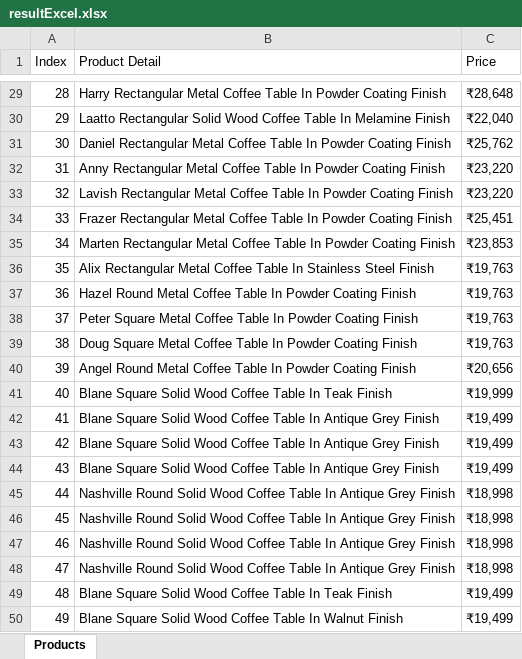
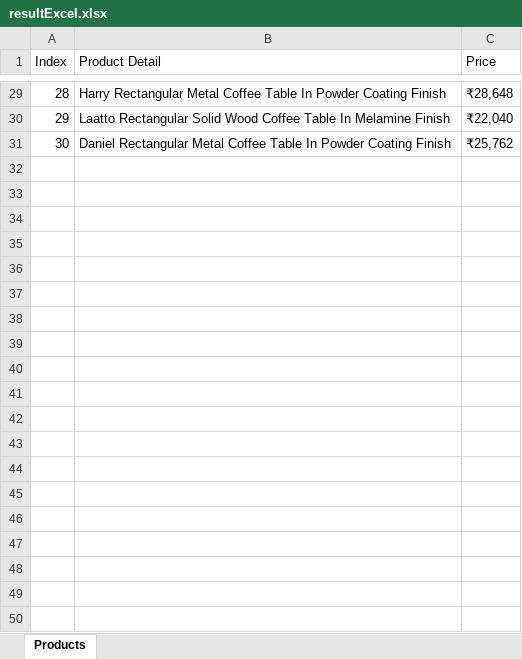
Before and after one commit to ANKIT-777/Sellenium_ZopSmart, an Excel workbook: resultExcel.xlsx, sheet Products, drawn as a sheet; only a part is shown, gaps mark what is left out; values as stored, in another font and other column widths than the file's, no borders; the diff covers the shown part only; the diff names each change by its address in the sheet, - before the commit and + after, or states it on an @@ line.

Commit message:
created of result is successfull

```diff
--- a/resultExcel.xlsx (sheet Products)
+++ b/resultExcel.xlsx (sheet Products)
-row 32: 31 | Anny Rectangular Metal Coffee Table In Powder Coating Finish | ₹23,220
-row 33: 32 | Lavish Rectangular Metal Coffee Table In Powder Coating Finish | ₹23,220
-row 34: 33 | Frazer Rectangular Metal Coffee Table In Powder Coating Finish | ₹25,451
-row 35: 34 | Marten Rectangular Metal Coffee Table In Powder Coating Finish | ₹23,853
-row 36: 35 | Alix Rectangular Metal Coffee Table In Stainless Steel Finish | ₹19,763
-row 37: 36 | Hazel Round Metal Coffee Table In Powder Coating Finish | ₹19,763
-row 38: 37 | Peter Square Metal Coffee Table In Powder Coating Finish | ₹19,763
-row 39: 38 | Doug Square Metal Coffee Table In Powder Coating Finish | ₹19,763
-row 40: 39 | Angel Round Metal Coffee Table In Powder Coating Finish | ₹20,656
-row 41: 40 | Blane Square Solid Wood Coffee Table In Teak Finish | ₹19,999
-row 42: 41 | Blane Square Solid Wood Coffee Table In Antique Grey Finish | ₹19,499
-row 43: 42 | Blane Square Solid Wood Coffee Table In Antique Grey Finish | ₹19,499
-row 44: 43 | Blane Square Solid Wood Coffee Table In Antique Grey Finish | ₹19,499
-row 45: 44 | Nashville Round Solid Wood Coffee Table In Antique Grey Finish | ₹18,998
-row 46: 45 | Nashville Round Solid Wood Coffee Table In Antique Grey Finish | ₹18,998
-row 47: 46 | Nashville Round Solid Wood Coffee Table In Antique Grey Finish | ₹18,998
-row 48: 47 | Nashville Round Solid Wood Coffee Table In Antique Grey Finish | ₹18,998
-row 49: 48 | Blane Square Solid Wood Coffee Table In Teak Finish | ₹19,499
-row 50: 49 | Blane Square Solid Wood Coffee Table In Walnut Finish | ₹19,499
```
Also changed, not shown: 11 removed rows elsewhere in this sheet, 6 other files.
